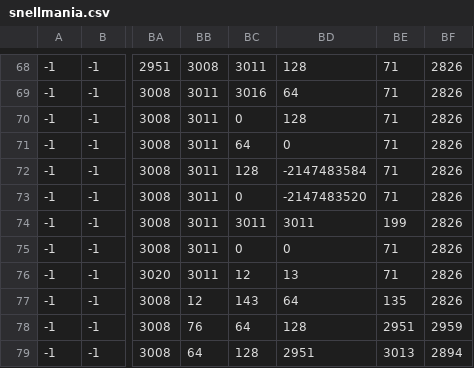
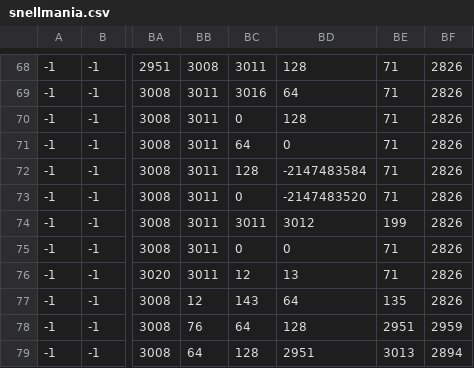
Before and after one commit to serveri/salagrilli2026, a CSV file: public/puzzle-8/data/snellmania.csv, drawn as a sheet; only a part is shown, gaps mark what is left out; the diff names each change by its address in the sheet, - before the commit and + after, or states it on an @@ line.

```diff
--- a/public/puzzle-8/data/snellmania.csv
+++ b/public/puzzle-8/data/snellmania.csv
-BD74: 3011
+BD74: 3012
```
Also changed, not shown: 2 other files.
